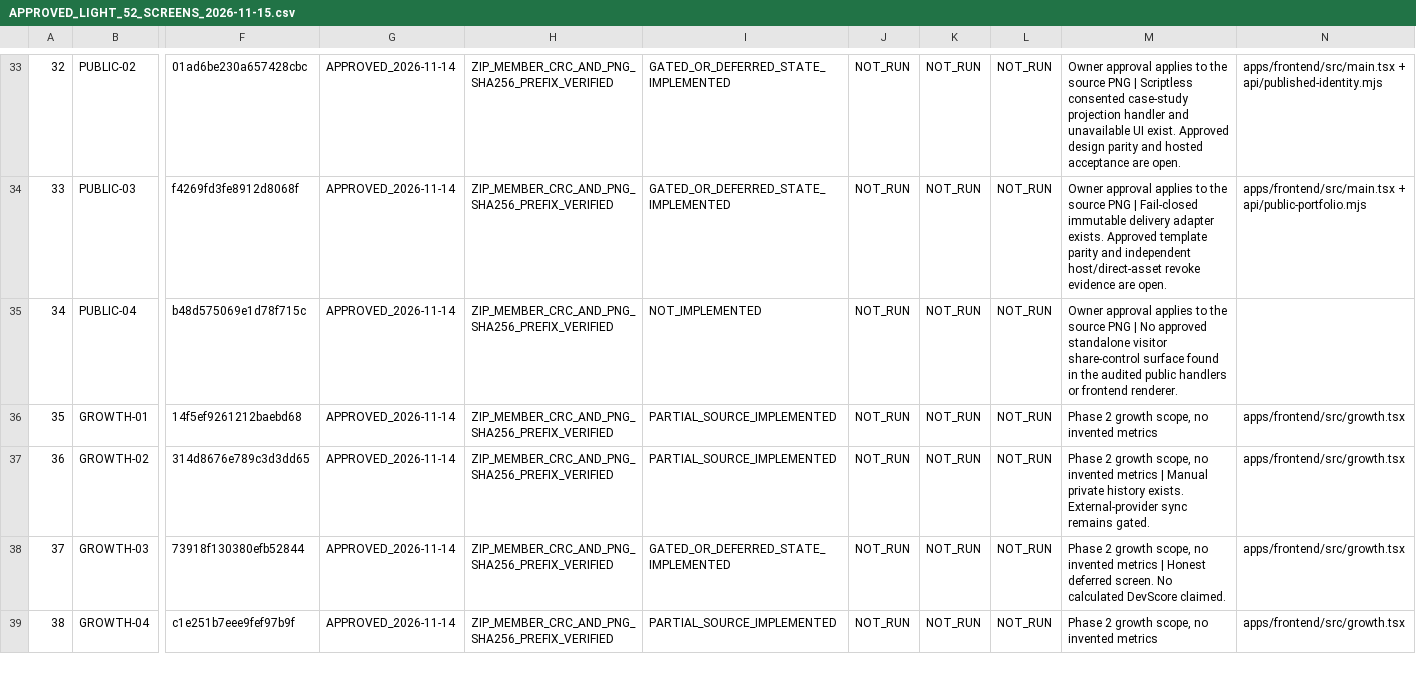
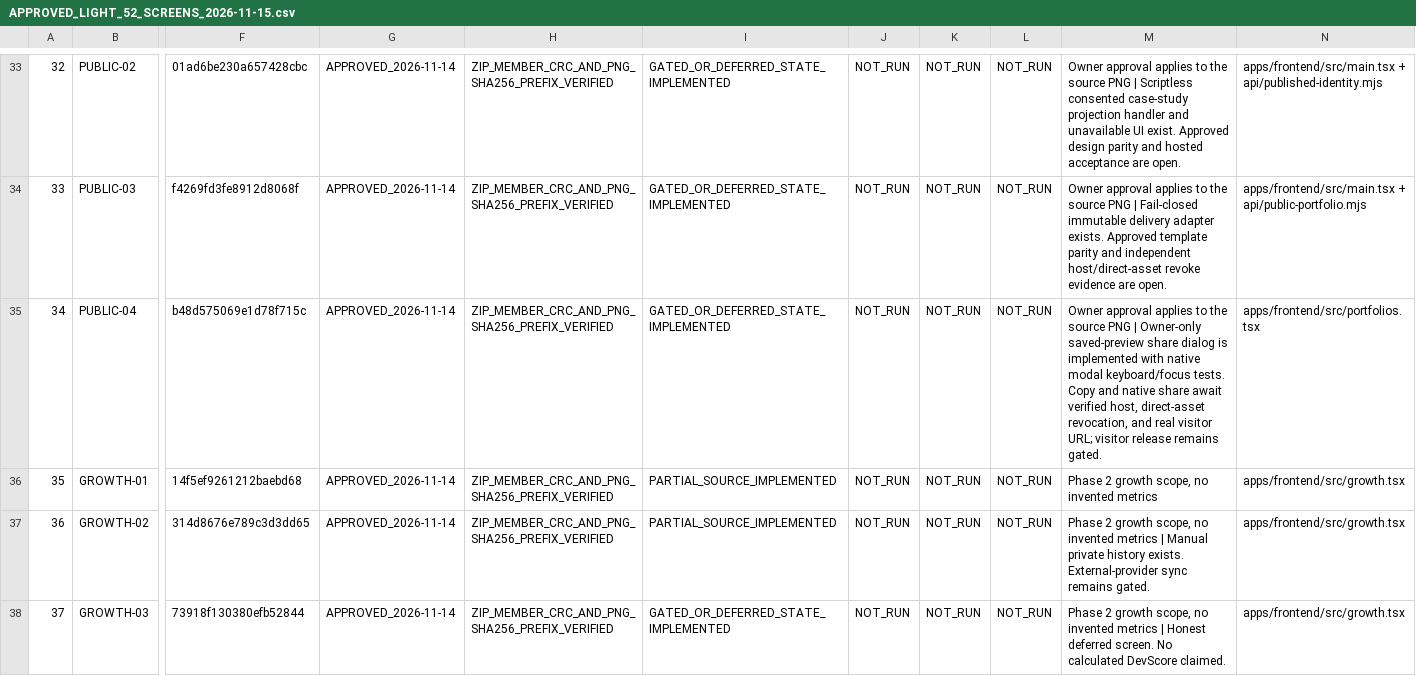
Before and after one commit to SubhashKumar14/Kadmeion, a CSV file: project-docs/registers/APPROVED_LIGHT_52_SCREENS_2026-11-15.csv, drawn as a sheet; only a part is shown, gaps mark what is left out; the shorter side is filled out with more unchanged rows; the diff names each change by its address in the sheet, - before the commit and + after, or states it on an @@ line.

Commit message:
feat(frontend): implement gated PUBLIC-04 share modal over private portfolio preview

```diff
--- a/project-docs/registers/APPROVED_LIGHT_52_SCREENS_2026-11-15.csv
+++ b/project-docs/registers/APPROVED_LIGHT_52_SCREENS_2026-11-15.csv
-I35: NOT_IMPLEMENTED
+I35: GATED_OR_DEFERRED_STATE_IMPLEMENTED
-M35: …PNG | No approved standalone visitor share-control surface found in the audited public handlers or frontend renderer.
+M35: …PNG | Owner-only saved-preview share dialog is implemented with native modal keyboard/focus tests. Copy and native share await verified host, direct-asset revocation, and real visitor URL; visitor release remains gated.
-N35: (empty)
+N35: apps/frontend/src/portfolios.tsx
```
Also changed, not shown: 3 other files.
